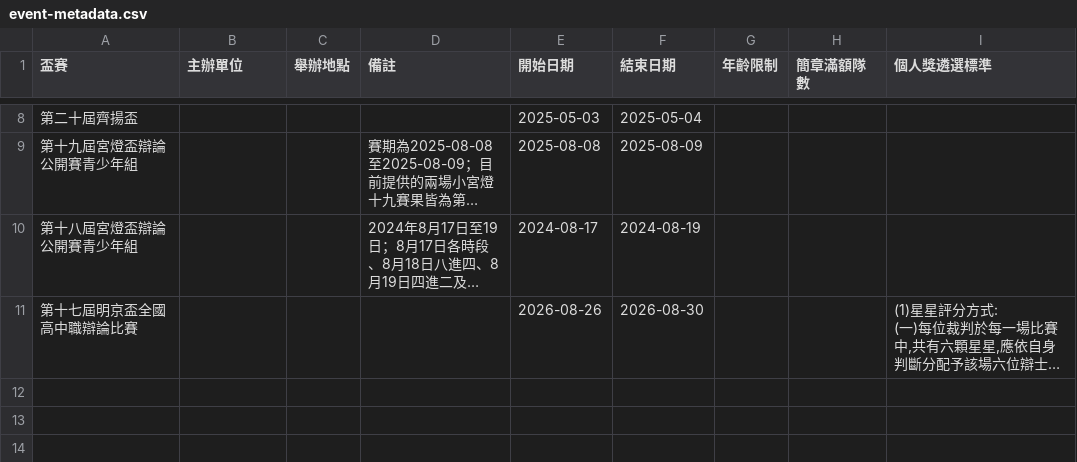
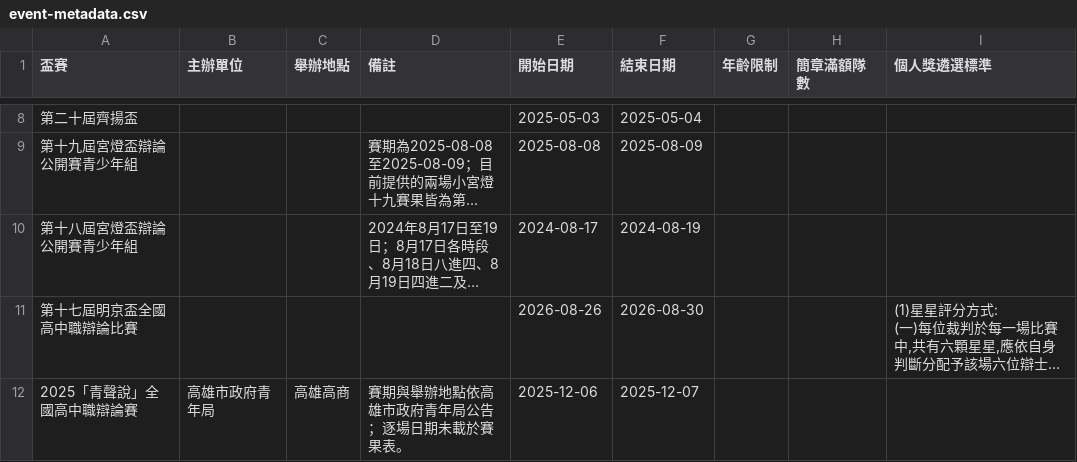
Before and after one commit to macrokernel3000/opendebate, a CSV file: data/event-metadata.csv, drawn as a sheet; only a part is shown, gaps mark what is left out; long unchanged cells end in …; the diff names each change by its address in the sheet, - before the commit and + after, or states it on an @@ line.

```diff
--- a/data/event-metadata.csv
+++ b/data/event-metadata.csv
+row 12: 2025「青聲說」全國高中職辯論賽 | 高雄市政府青年局 | 高雄高商 | 賽期與舉辦地點依高雄市政府青年局公告；逐場日期未載於賽果表。 | 2025-12-06 | 2025-12-07
```
Also changed, not shown: data/entity-registry.csv, data/public-data-2025「青聲說」全國高中職辯論賽.csv, 8 other files.
